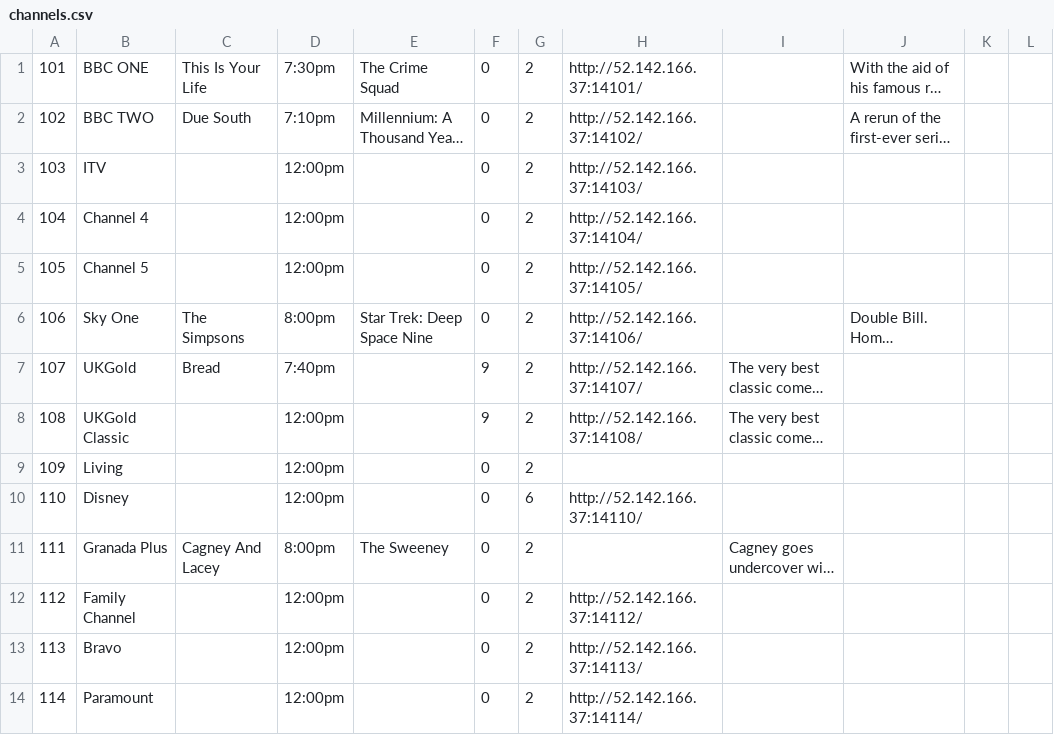
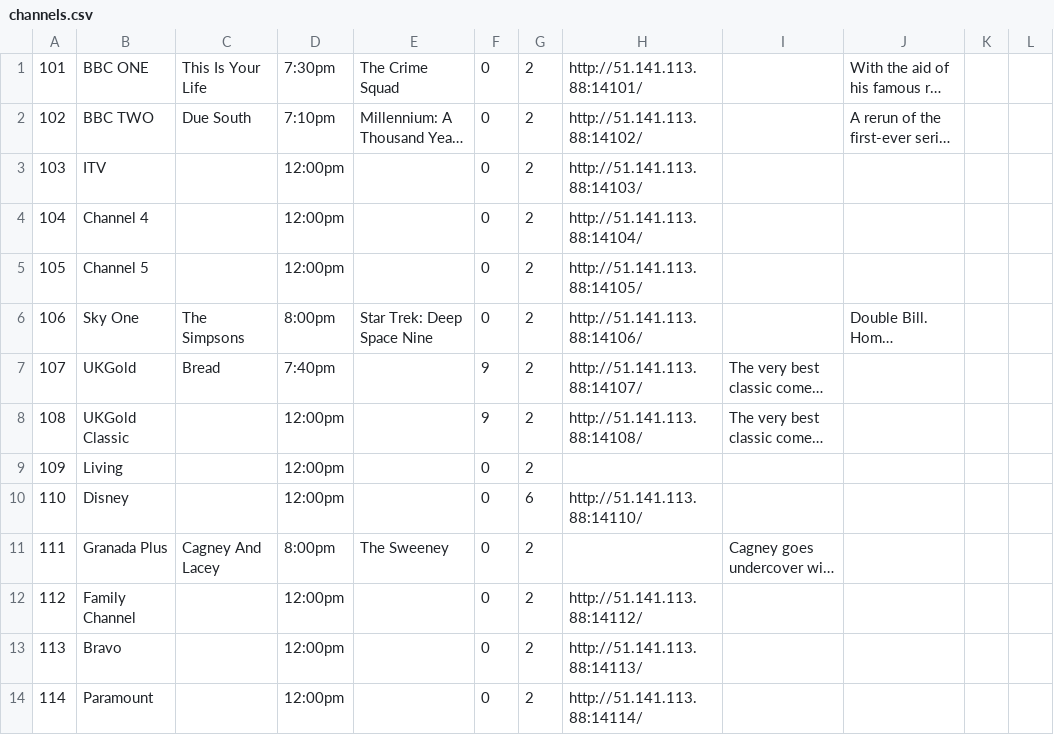
Before and after one commit to enoxplaystar/enoxplaystar.github.io, a CSV file: channels.csv, drawn as a sheet; only a part is shown; long unchanged cells end in …; the diff covers the shown part only; the diff names each change by its address in the sheet, - before the commit and + after, or states it on an @@ line.

Commit message:
autobuild

```diff
--- a/channels.csv
+++ b/channels.csv
-H1: http://52.142.166.37:14101/
+H1: http://51.141.113.88:14101/
-H2: http://52.142.166.37:14102/
+H2: http://51.141.113.88:14102/
-H3: http://52.142.166.37:14103/
+H3: http://51.141.113.88:14103/
-H4: http://52.142.166.37:14104/
+H4: http://51.141.113.88:14104/
-H5: http://52.142.166.37:14105/
+H5: http://51.141.113.88:14105/
-H6: http://52.142.166.37:14106/
+H6: http://51.141.113.88:14106/
-H7: http://52.142.166.37:14107/
+H7: http://51.141.113.88:14107/
-H8: http://52.142.166.37:14108/
+H8: http://51.141.113.88:14108/
-H10: http://52.142.166.37:14110/
+H10: http://51.141.113.88:14110/
-H12: http://52.142.166.37:14112/
+H12: http://51.141.113.88:14112/
-H13: http://52.142.166.37:14113/
+H13: http://51.141.113.88:14113/
-H14: http://52.142.166.37:14114/
+H14: http://51.141.113.88:14114/
```
Also changed, not shown: 61 edited cells elsewhere in this file.
